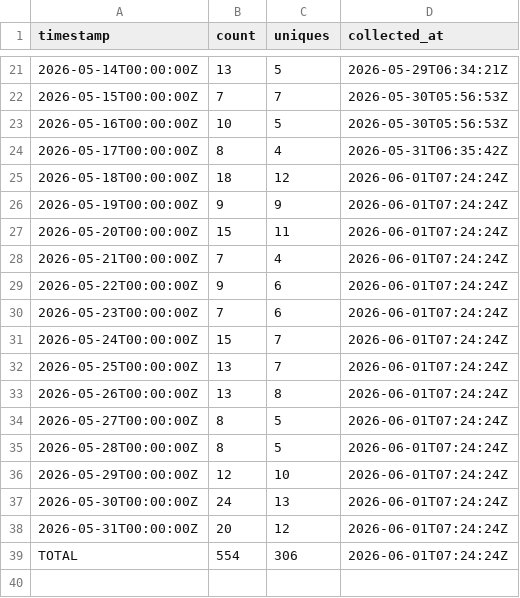
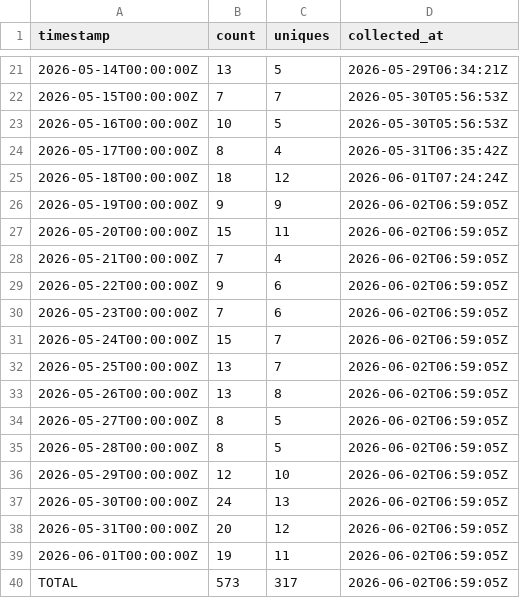
Before and after one commit to J-King-Dottie/aus-data-agent-mcp, a CSV file: github-traffic/clones.csv, drawn as a sheet; only a part is shown, gaps mark what is left out.

```diff
--- a/github-traffic/clones.csv
+++ b/github-traffic/clones.csv
@@ -25,15 +25,16 @@ timestamp,count,uniques,collected_at
 2026-05-18T00:00:00Z,18,12,2026-06-01T07:24:24Z
-2026-05-19T00:00:00Z,9,9,2026-06-01T07:24:24Z
-2026-05-20T00:00:00Z,15,11,2026-06-01T07:24:24Z
-2026-05-21T00:00:00Z,7,4,2026-06-01T07:24:24Z
-2026-05-22T00:00:00Z,9,6,2026-06-01T07:24:24Z
-2026-05-23T00:00:00Z,7,6,2026-06-01T07:24:24Z
-2026-05-24T00:00:00Z,15,7,2026-06-01T07:24:24Z
-2026-05-25T00:00:00Z,13,7,2026-06-01T07:24:24Z
-2026-05-26T00:00:00Z,13,8,2026-06-01T07:24:24Z
-2026-05-27T00:00:00Z,8,5,2026-06-01T07:24:24Z
-2026-05-28T00:00:00Z,8,5,2026-06-01T07:24:24Z
-2026-05-29T00:00:00Z,12,10,2026-06-01T07:24:24Z
-2026-05-30T00:00:00Z,24,13,2026-06-01T07:24:24Z
-2026-05-31T00:00:00Z,20,12,2026-06-01T07:24:24Z
-TOTAL,554,306,2026-06-01T07:24:24Z
+2026-05-19T00:00:00Z,9,9,2026-06-02T06:59:05Z
+2026-05-20T00:00:00Z,15,11,2026-06-02T06:59:05Z
+2026-05-21T00:00:00Z,7,4,2026-06-02T06:59:05Z
+2026-05-22T00:00:00Z,9,6,2026-06-02T06:59:05Z
+2026-05-23T00:00:00Z,7,6,2026-06-02T06:59:05Z
+2026-05-24T00:00:00Z,15,7,2026-06-02T06:59:05Z
+2026-05-25T00:00:00Z,13,7,2026-06-02T06:59:05Z
+2026-05-26T00:00:00Z,13,8,2026-06-02T06:59:05Z
+2026-05-27T00:00:00Z,8,5,2026-06-02T06:59:05Z
+2026-05-28T00:00:00Z,8,5,2026-06-02T06:59:05Z
+2026-05-29T00:00:00Z,12,10,2026-06-02T06:59:05Z
+2026-05-30T00:00:00Z,24,13,2026-06-02T06:59:05Z
+2026-05-31T00:00:00Z,20,12,2026-06-02T06:59:05Z
+2026-06-01T00:00:00Z,19,11,2026-06-02T06:59:05Z
+TOTAL,573,317,2026-06-02T06:59:05Z
```
Also changed, not shown: github-traffic/views.csv.
